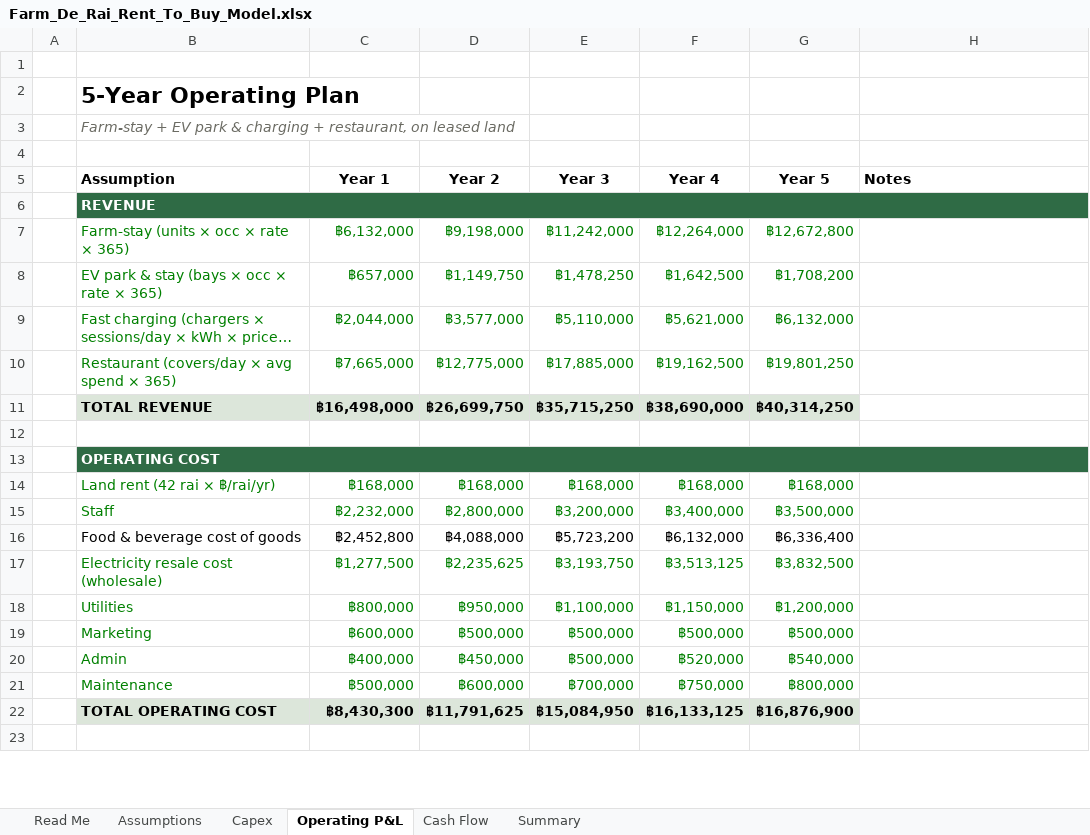
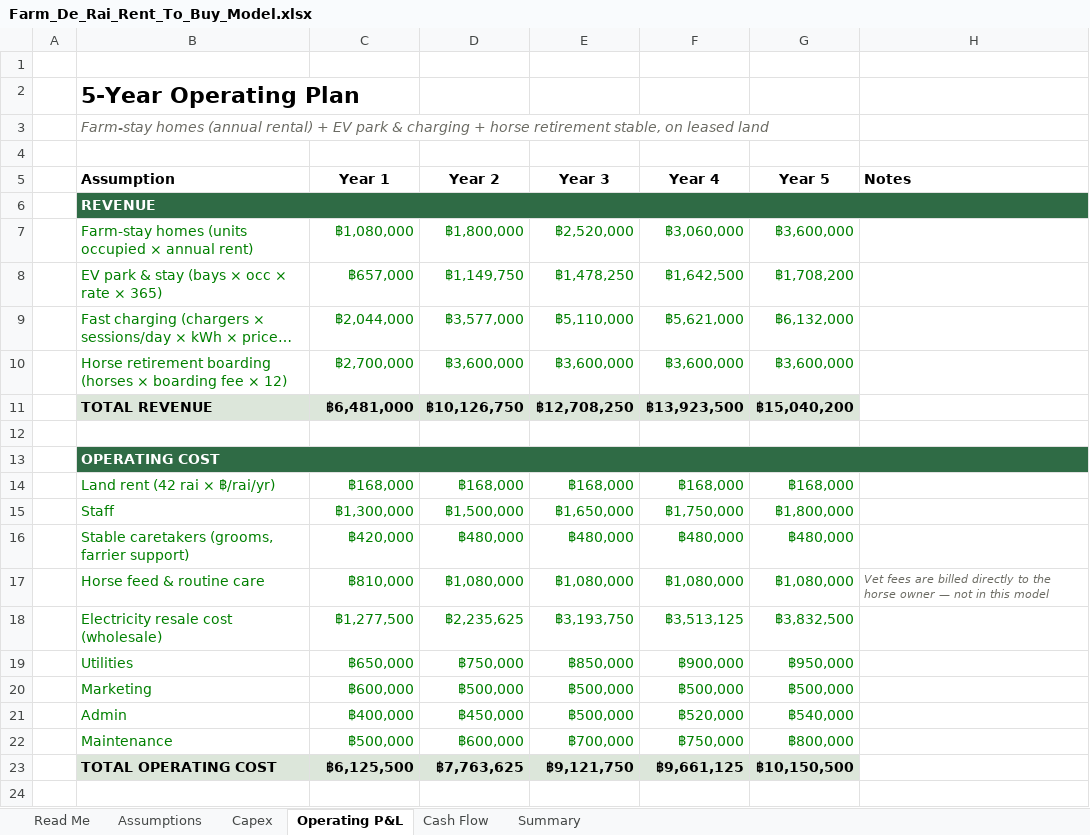
Before and after one commit to apinyacode/FarmDeApp, an Excel workbook: business-plan/rent-to-buy-model/Farm_De_Rai_Rent_To_Buy_Model.xlsx, sheet Operating P&L, drawn as a sheet; only a part is shown; long unchanged cells end in …; values as stored, in another font and other column widths than the file's, no borders; charts and pictures not drawn; removed rows and columns are numbered as before the commit, all else as after; the diff covers the shown part only; the diff names each change by its address in the sheet, - before the commit and + after, or states it on an @@ line.

```diff
--- a/business-plan/rent-to-buy-model/Farm_De_Rai_Rent_To_Buy_Model.xlsx (sheet Operating P&L)
+++ b/business-plan/rent-to-buy-model/Farm_De_Rai_Rent_To_Buy_Model.xlsx (sheet Operating P&L)
-B3 (Assumption): Farm-stay + EV park & charging + restaurant, on leased…
+B3 (Assumption): Farm-stay homes (annual rental) + EV park & charging + horse retirement stable, on leased…
-row 7:  | Farm-stay (units × occ × rate × 365) | ฿6,132,000 | ฿9,198,000 | ฿11,242,000 | ฿12,264,000 | ฿12,672,800
+row 7:  | Farm-stay homes (units occupied × annual rent) | ฿1,080,000 | ฿1,800,000 | ฿2,520,000 | ฿3,060,000 | ฿3,600,000
-row 10:  | Restaurant (covers/day × avg spend × 365) | ฿7,665,000 | ฿12,775,000 | ฿17,885,000 | ฿19,162,500 | ฿19,801,250
+row 10:  | Horse retirement boarding (horses × boarding fee × 12) | ฿2,700,000 | ฿3,600,000 | ฿3,600,000 | ฿3,600,000 | ฿3,600,000
-C11 (Year 1): ฿16,498,000
+C11 (Year 1): ฿6,481,000
-D11 (Year 2): ฿26,699,750
+D11 (Year 2): ฿10,126,750
-E11 (Year 3): ฿35,715,250
+E11 (Year 3): ฿12,708,250
-F11 (Year 4): ฿38,690,000
+F11 (Year 4): ฿13,923,500
-G11 (Year 5): ฿40,314,250
+G11 (Year 5): ฿15,040,200
-C15 (Year 1): ฿2,232,000
+C15 (Year 1): ฿1,300,000
-D15 (Year 2): ฿2,800,000
+D15 (Year 2): ฿1,500,000
-E15 (Year 3): ฿3,200,000
+E15 (Year 3): ฿1,650,000
-F15 (Year 4): ฿3,400,000
+F15 (Year 4): ฿1,750,000
-G15 (Year 5): ฿3,500,000
+G15 (Year 5): ฿1,800,000
-row 16:  | Food & beverage cost of goods | ฿2,452,800 | ฿4,088,000 | ฿5,723,200 | ฿6,132,000 | ฿6,336,400
+row 16:  | Stable caretakers (grooms, farrier support) | ฿420,000 | ฿480,000 | ฿480,000 | ฿480,000 | ฿480,000
+row 17:  | Horse feed & routine care | ฿810,000 | ฿1,080,000 | ฿1,080,000 | ฿1,080,000 | ฿1,080,000 | Vet fees are billed directly to the horse owner — not in this model
-C19 (Year 1): ฿800,000
+C19 (Year 1): ฿650,000
-D19 (Year 2): ฿950,000
+D19 (Year 2): ฿750,000
-E19 (Year 3): ฿1,100,000
+E19 (Year 3): ฿850,000
-F19 (Year 4): ฿1,150,000
+F19 (Year 4): ฿900,000
-G19 (Year 5): ฿1,200,000
+G19 (Year 5): ฿950,000
-C23 (Year 1): ฿8,430,300
+C23 (Year 1): ฿6,125,500
-D23 (Year 2): ฿11,791,625
+D23 (Year 2): ฿7,763,625
-E23 (Year 3): ฿15,084,950
+E23 (Year 3): ฿9,121,750
-F23 (Year 4): ฿16,133,125
+F23 (Year 4): ฿9,661,125
-G23 (Year 5): ฿16,876,900
+G23 (Year 5): ฿10,150,500
```
Also changed, not shown: 5 edited cells elsewhere in this sheet, sheet Assumptions, sheet Summary, sheet Capex, sheet Cash Flow, sheet Read Me, formulas that keep their value, charts or pictures, 1 other file.
